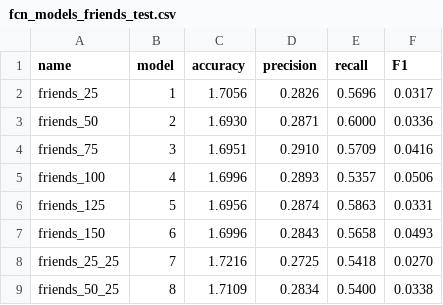
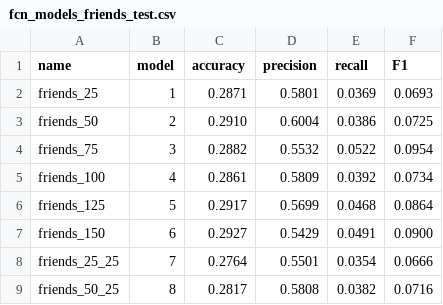
Before and after one commit to ISIS4221-JCN/HW03, a CSV file: doc/data/em_models/fcn_models_friends_test.csv, drawn as a sheet; only a part is shown; the diff covers the shown part only.

Commit message:
Fixed results for FCN models

```diff
--- a/doc/data/em_models/fcn_models_friends_test.csv
+++ b/doc/data/em_models/fcn_models_friends_test.csv
@@ -1,9 +1,9 @@
 name,model,accuracy,precision,recall,F1
-friends_25,1,1.7056,0.2826,0.5696,0.0317
-friends_50,2,1.6930,0.2871,0.6000,0.0336
-friends_75,3,1.6951,0.2910,0.5709,0.0416
-friends_100,4,1.6996,0.2893,0.5357,0.0506
-friends_125,5,1.6956,0.2874,0.5863,0.0331
-friends_150,6,1.6996,0.2843,0.5658,0.0493
-friends_25_25,7,1.7216,0.2725,0.5418,0.0270
-friends_50_25,8,1.7109,0.2834,0.5400,0.0338
+friends_25,1,0.2871,0.5801,0.0369,0.0693
+friends_50,2,0.2910,0.6004,0.0386,0.0725
+friends_75,3,0.2882,0.5532,0.0522,0.0954
+friends_100,4,0.2861,0.5809,0.0392,0.0734
+friends_125,5,0.2917,0.5699,0.0468,0.0864
+friends_150,6,0.2927,0.5429,0.0491,0.0900
+friends_25_25,7,0.2764,0.5501,0.0354,0.0666
+friends_50_25,8,0.2817,0.5808,0.0382,0.0716
```
Also changed, not shown: 32 edited cells elsewhere in this file, doc/data/em_models/fcn_models_simpsons_test.csv.
